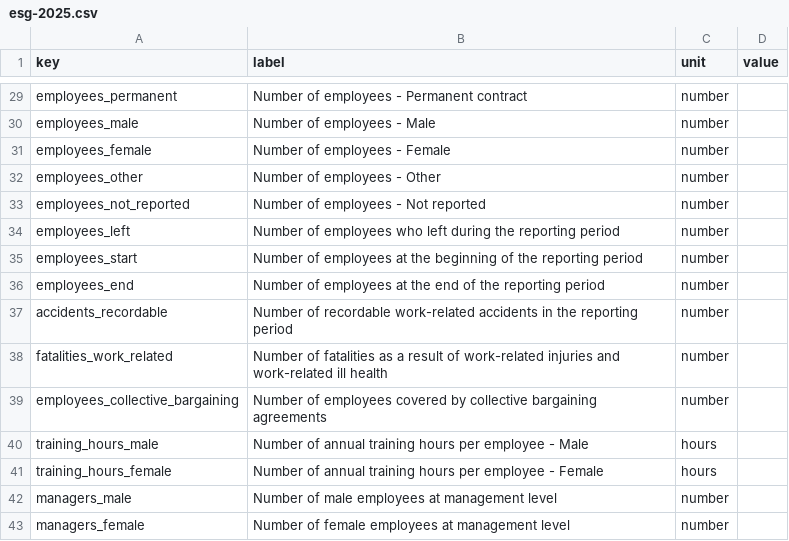
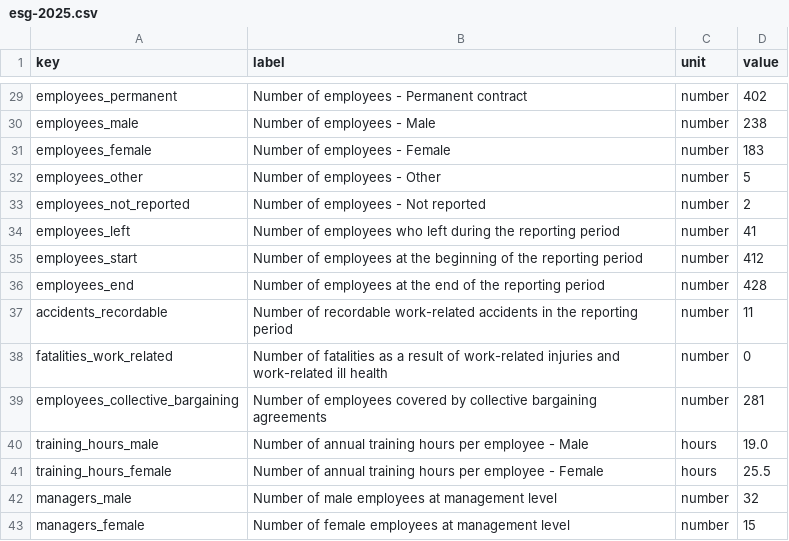
Before and after one commit to DantaLabs/northern-lights, a CSV file: configs/demo/data/esg-2025.csv, drawn as a sheet; only a part is shown, gaps mark what is left out; the diff covers the shown part only; the diff names each change by its address in the sheet, - before the commit and + after, or states it on an @@ line.

```diff
--- a/configs/demo/data/esg-2025.csv
+++ b/configs/demo/data/esg-2025.csv
-D29 (value): (empty)
+D29 (value): 402
-D30 (value): (empty)
+D30 (value): 238
-D31 (value): (empty)
+D31 (value): 183
-D32 (value): (empty)
+D32 (value): 5
-D33 (value): (empty)
+D33 (value): 2
-D34 (value): (empty)
+D34 (value): 41
-D35 (value): (empty)
+D35 (value): 412
-D36 (value): (empty)
+D36 (value): 428
-D37 (value): (empty)
+D37 (value): 11
-D38 (value): (empty)
+D38 (value): 0
-D39 (value): (empty)
+D39 (value): 281
-D40 (value): (empty)
+D40 (value): 19.0
-D41 (value): (empty)
+D41 (value): 25.5
-D42 (value): (empty)
+D42 (value): 32
-D43 (value): (empty)
+D43 (value): 15
```
Also changed, not shown: 26 edited cells elsewhere in this file, configs/demo/data/esg-2024.csv, 11 other files.
